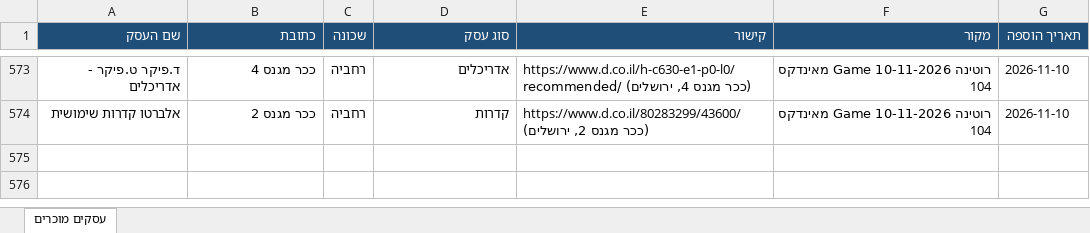
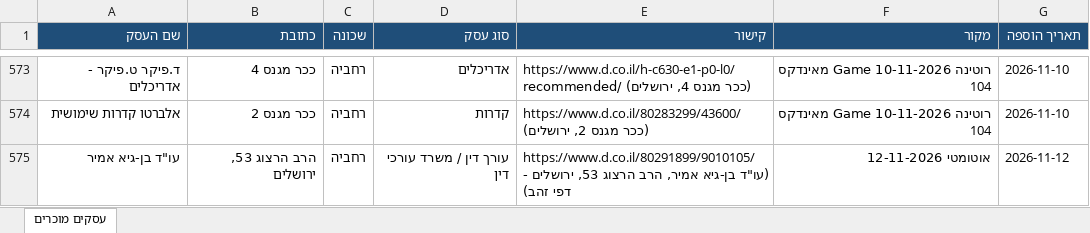
Before and after one commit to urbandetective007/Final_Project, an Excel workbook: known_businesses/known_businesses.xlsx, sheet עסקים מוכרים, drawn as a sheet; only a part is shown, gaps mark what is left out; values as stored, in another font and other column widths than the file's, no borders; the diff names each change by its address in the sheet, - before the commit and + after, or states it on an @@ line.

```diff
--- a/known_businesses/known_businesses.xlsx (sheet עסקים מוכרים)
+++ b/known_businesses/known_businesses.xlsx (sheet עסקים מוכרים)
+row 575: עו"ד בן-גיא אמיר | הרב הרצוג 53, ירושלים | רחביה | עורך דין / משרד עורכי דין | https://www.d.co.il/80291899/9010105/ (עו"ד בן-גיא אמיר, הרב הרצוג 53, ירושלים - דפי זהב) | אוטומטי 12-11-2026 | 2026-11-12
```
Also changed, not shown: 1 other file.
